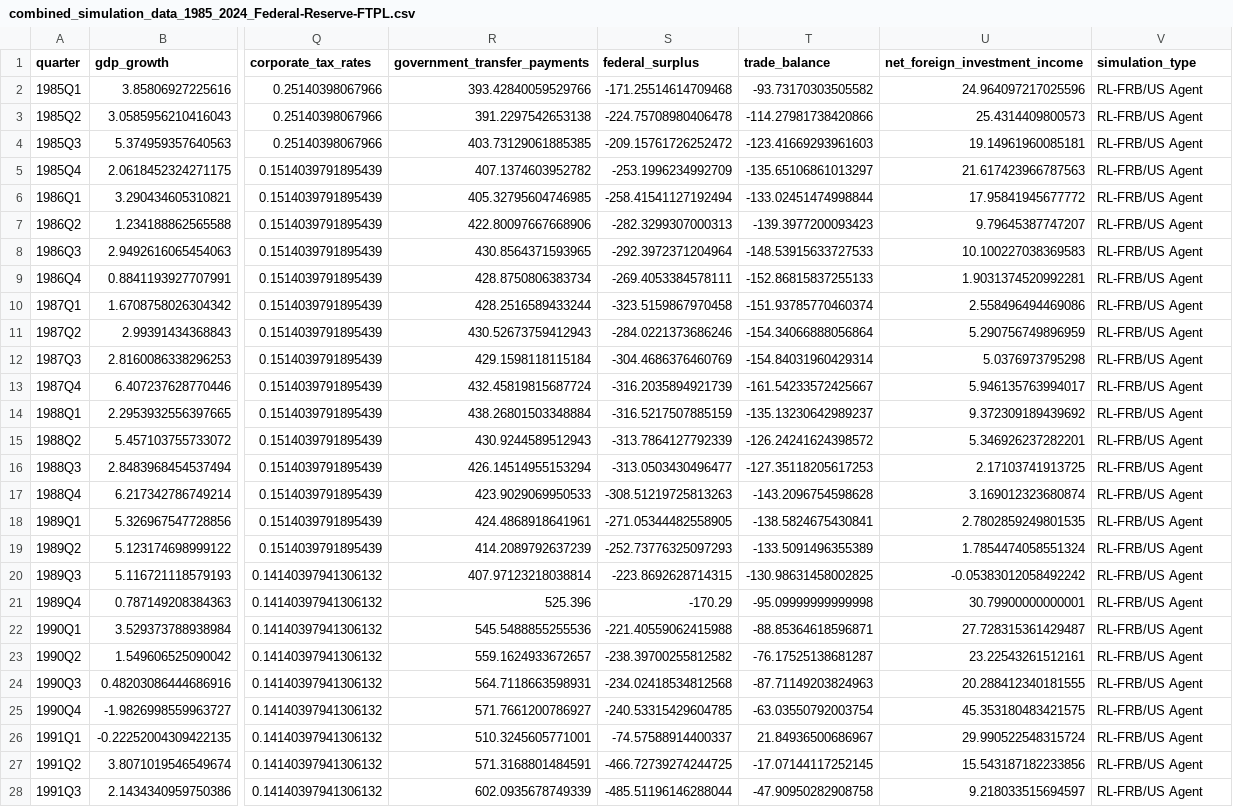
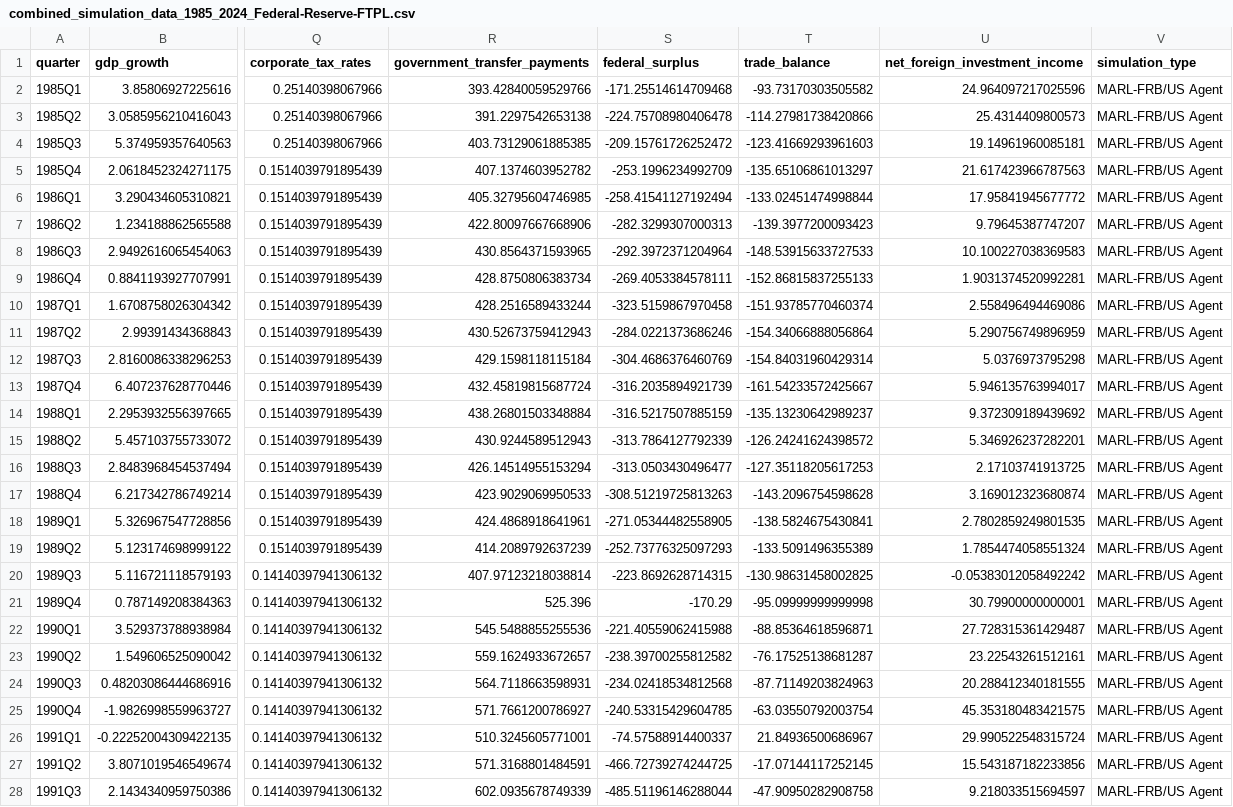
Before and after one commit to matyascorvinus/RL_FRBUS, a CSV file: RL_FRBUS_Frontend/combined_simulation_data_1985_2024_Federal-Reserve-FTPL.csv, drawn as a sheet; only a part is shown, gaps mark what is left out; the diff covers the shown part only; the diff names each change by its address in the sheet, - before the commit and + after, or states it on an @@ line.

Commit message:
Update simulation data files for 1985-2024 and 2000-2024 Federal Reserve analysis
- Modified `combined_simulation_data_1985_2024_Federal-Reserve-FTPL.csv` and `combined_simulation_data_2000_2024_Federal-Reserve-FTPL.csv` to include updated economic metrics.
- Ensured data consistency and accuracy across both files, enhancing the quality of economic analysis available in the Streamlit app.
- Maintained the structure of the CSV files for seamless integration with existing data processing workflows.

```diff
--- a/RL_FRBUS_Frontend/combined_simulation_data_1985_2024_Federal-Reserve-FTPL.csv
+++ b/RL_FRBUS_Frontend/combined_simulation_data_1985_2024_Federal-Reserve-FTPL.csv
-V2:V28 (simulation_type): RL-FRB/US Agent
+V2:V28 (simulation_type): MARL-FRB/US Agent
```
Also changed, not shown: 131 edited cells elsewhere in this file, RL_FRBUS_Frontend/combined_simulation_data_2000_2024_Federal-Reserve-FTPL.csv.
